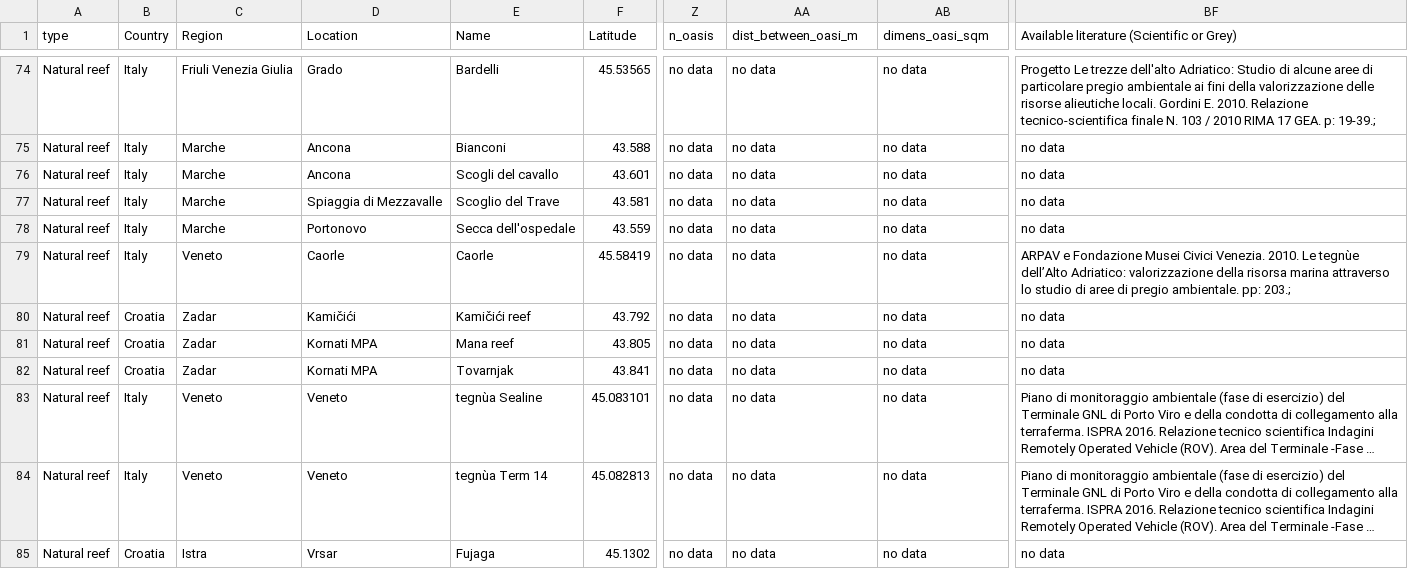
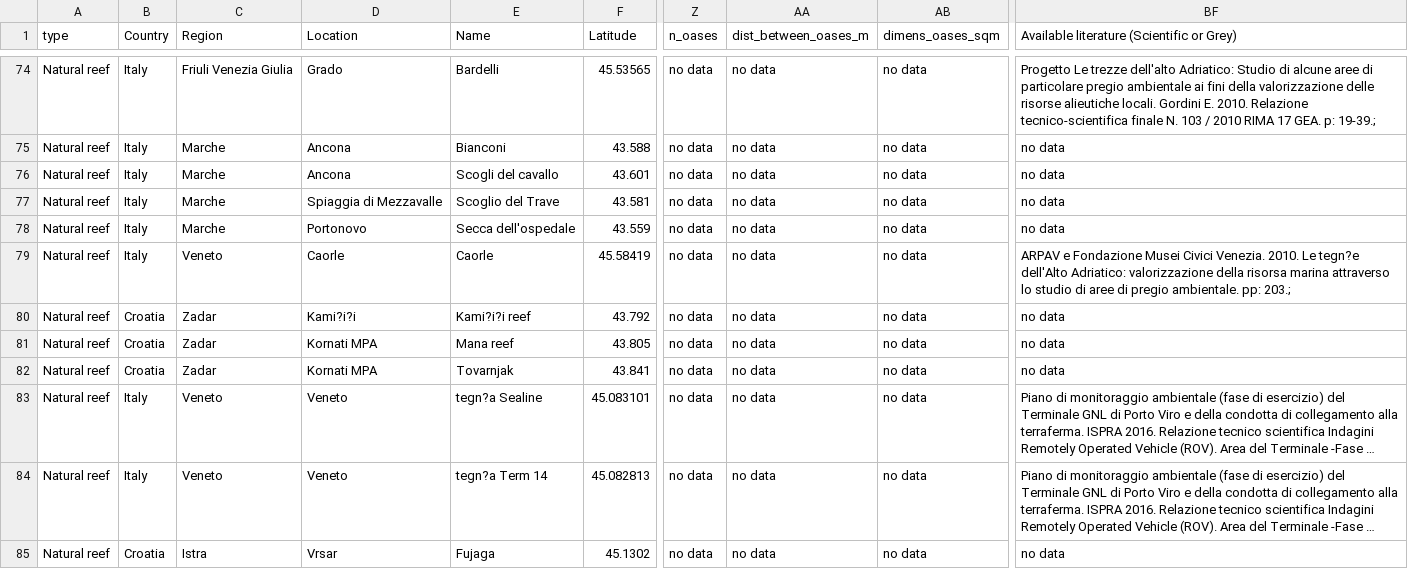
Before and after one commit to adrireef/sandbox2, a CSV file: data/end_DB_blankFilled.csv, drawn as a sheet; only a part is shown, gaps mark what is left out; long unchanged cells end in …; the diff covers the shown part only; the diff names each change by its address in the sheet, - before the commit and + after, or states it on an @@ line.

Commit message:
Update end_DB_blankFilled.csv

```diff
--- a/data/end_DB_blankFilled.csv
+++ b/data/end_DB_blankFilled.csv
-Z1: n_oasis
+Z1: n_oases
-AA1: dist_between_oasi_m
+AA1: dist_between_oases_m
-AB1: dimens_oasi_sqm
+AB1: dimens_oases_sqm
-BF79: …2010. Le tegnùe dell’Alto Adriatico: valorizzazione…
+BF79: …2010. Le tegn?e dell'Alto Adriatico: valorizzazione…
-D80 (Location): Kamičići
+D80 (Location): Kami?i?i
-E80 (Name): Kamičići reef
+E80 (Name): Kami?i?i reef
-E83 (Name): tegnùa Sealine
+E83 (Name): tegn?a Sealine
-E84 (Name): tegnùa Term 14
+E84 (Name): tegn?a Term 14
```
Also changed, not shown: 180 edited cells elsewhere in this file.
